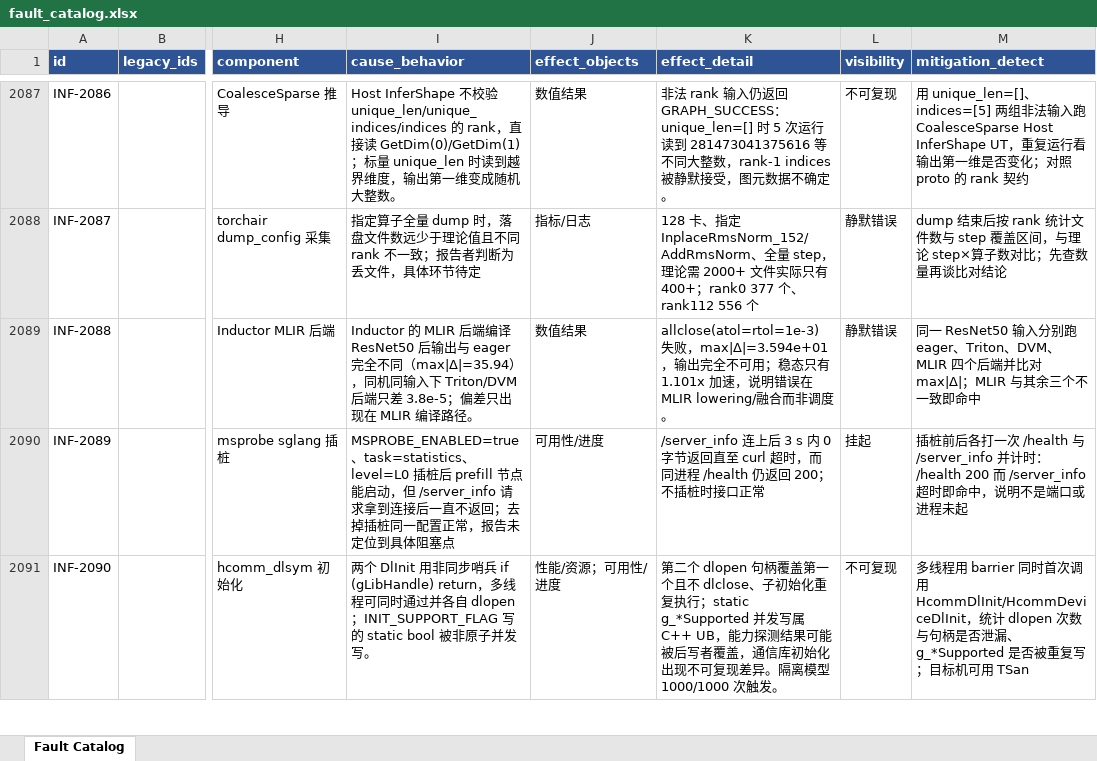
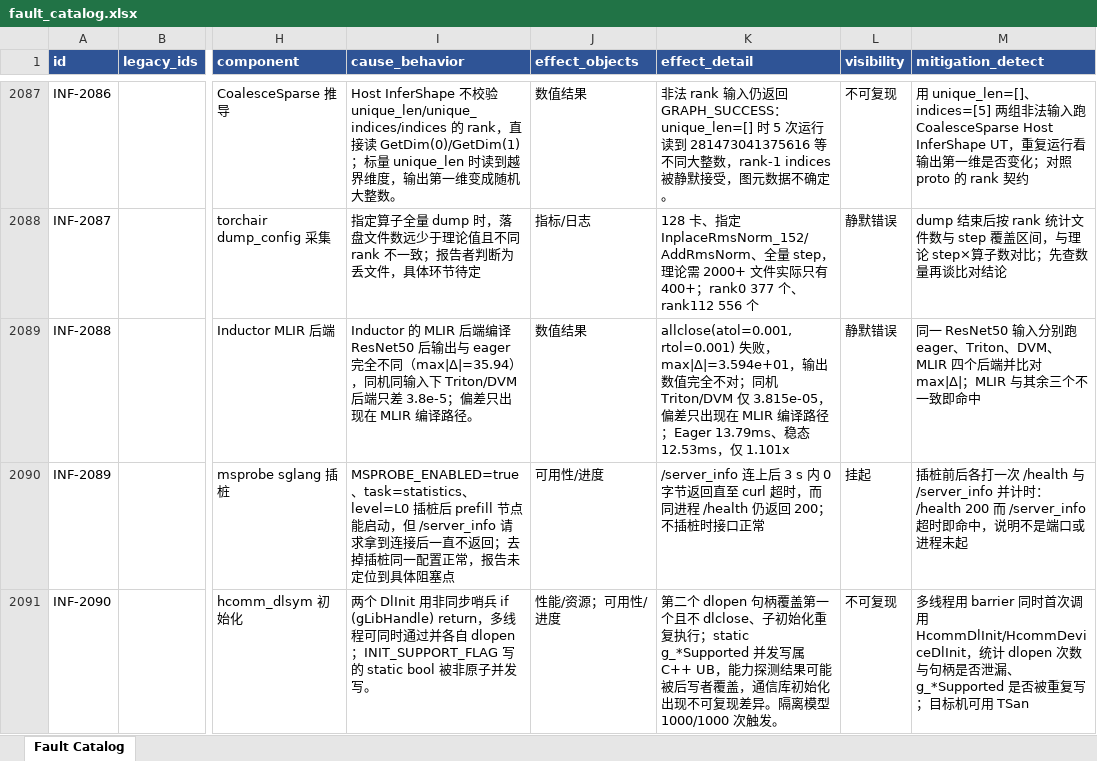
Before and after one commit to RinshannKaihou/inference_error_review, an Excel workbook: views/fault_catalog.xlsx, sheet Fault Catalog, drawn as a sheet; only a part is shown, gaps mark what is left out; values as stored, in another font and other column widths than the file's, no borders; the diff covers the shown part only; the diff names each change by its address in the sheet, - before the commit and + after, or states it on an @@ line.

```diff
--- a/views/fault_catalog.xlsx (sheet Fault Catalog)
+++ b/views/fault_catalog.xlsx (sheet Fault Catalog)
-K2089 (effect_detail): allclose(atol=rtol=1e-3) 失败，max|Δ|=3.594e+01，输出完全不可用；稳态只有 1.101x 加速，说明错误在 MLIR lowering/融合而非调度。
+K2089 (effect_detail): allclose(atol=0.001, rtol=0.001) 失败，max|Δ|=3.594e+01，输出数值完全不对；同机 Triton/DVM 仅 3.815e-05，偏差只出现在 MLIR 编译路径；Eager 13.79ms、稳态 12.53ms，仅 1.101x
```
Also changed, not shown: 13 edited cells elsewhere in this sheet, 15 other files.
